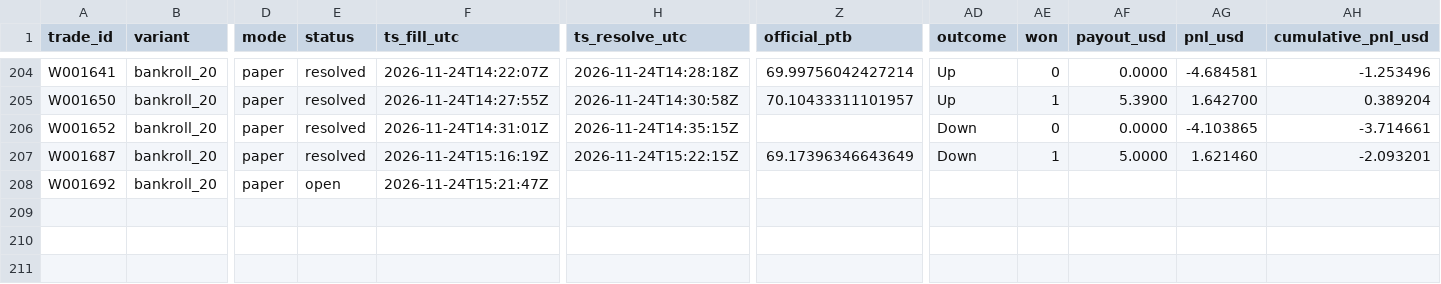
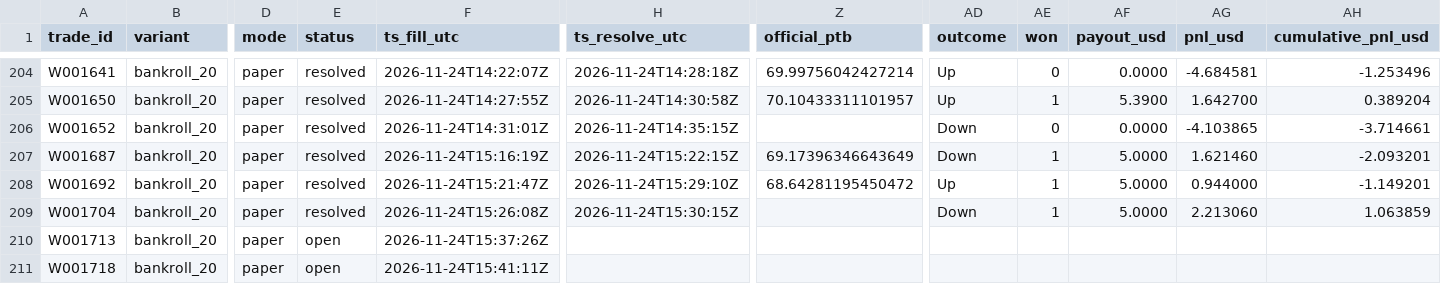
Before and after one commit to michaeldeuchar-dotcom/sol-paper-bot, a CSV file: data/week2/trades_bankroll_20.csv, drawn as a sheet; only a part is shown, gaps mark what is left out; rows hold the shown columns only; the diff names each change by its address in the sheet, - before the commit and + after, or states it on an @@ line.

```diff
--- a/data/week2/trades_bankroll_20.csv
+++ b/data/week2/trades_bankroll_20.csv
-E208 (status): open
+E208 (status): resolved
-H208 (ts_resolve_utc): (empty)
+H208 (ts_resolve_utc): 2026-11-24T15:29:10Z
-Z208 (official_ptb): (empty)
+Z208 (official_ptb): 68.64281195450472
-AD208 (outcome): (empty)
+AD208 (outcome): Up
-AE208 (won): (empty)
+AE208 (won): 1
-AF208 (payout_usd): (empty)
+AF208 (payout_usd): 5.0000
-AG208 (pnl_usd): (empty)
+AG208 (pnl_usd): 0.944000
-AH208 (cumulative_pnl_usd): (empty)
+AH208 (cumulative_pnl_usd): -1.149201
+row 209: W001704 | bankroll_20 | paper | resolved | 2026-11-24T15:26:08Z | 2026-11-24T15:30:15Z |  | Down | 1 | 5.0000 | 2.213060 | 1.063859
+row 210: W001713 | bankroll_20 | paper | open | 2026-11-24T15:37:26Z
+row 211: W001718 | bankroll_20 | paper | open | 2026-11-24T15:41:11Z
```
Also changed, not shown: data/week2/decisions_tail.csv, data/week2/trades_ab_hedge_5m.csv, 17 other files.
